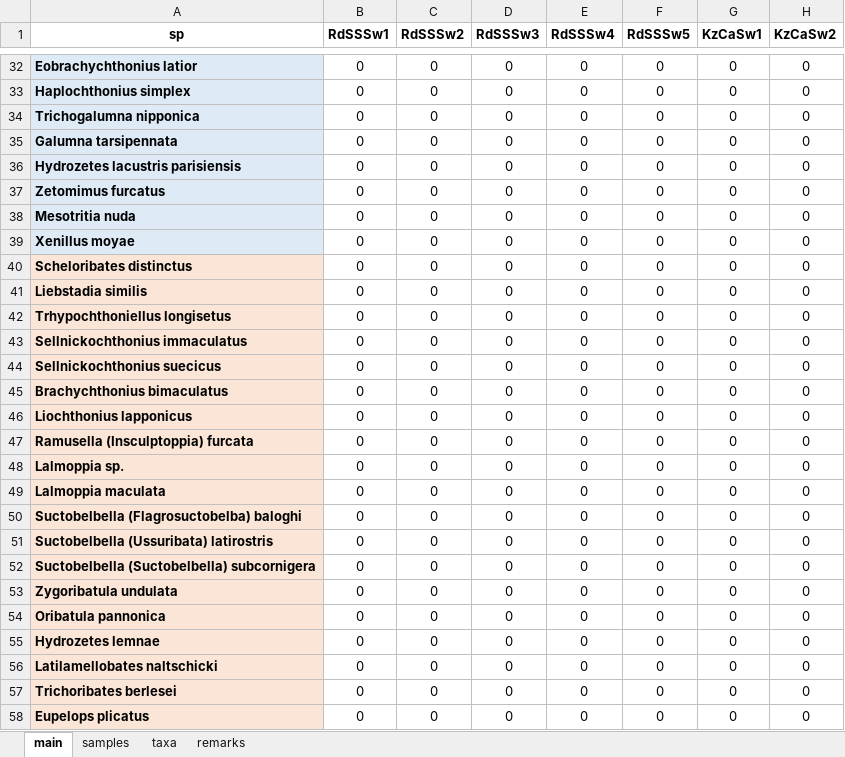
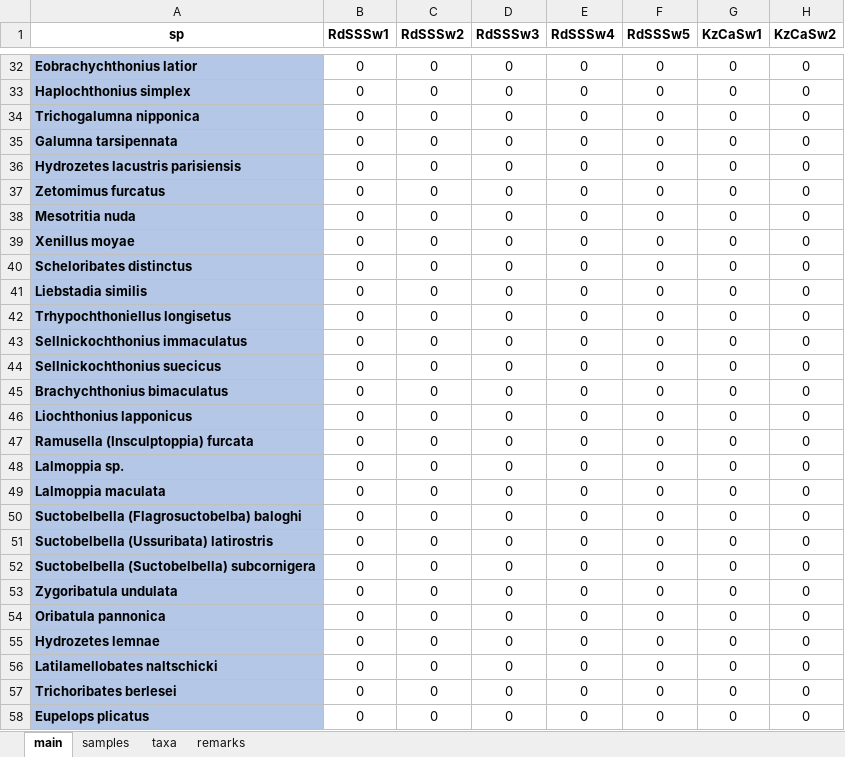
Before and after one commit to ANSozontov/samoor_2024, an Excel workbook: Caspian data_15.09.2022_SA.xlsx, sheet main, drawn as a sheet; only a part is shown, gaps mark what is left out; values as stored, in another font and other column widths than the file's, no borders; conditional formats not drawn; the diff covers the shown part only; the diff names each change by its address in the sheet, - before the commit and + after, or states it on an @@ line.

```diff
--- a/Caspian data_15.09.2022_SA.xlsx (sheet main)
+++ b/Caspian data_15.09.2022_SA.xlsx (sheet main)
-A32:A39 fill: #DEEBF7
+A32:A39 fill: #B4C7E7
-A40:A58 fill: #FBE5D6
+A40:A58 fill: #B4C7E7
```
Also changed, not shown: cell formats elsewhere in this sheet, 6 other files.
